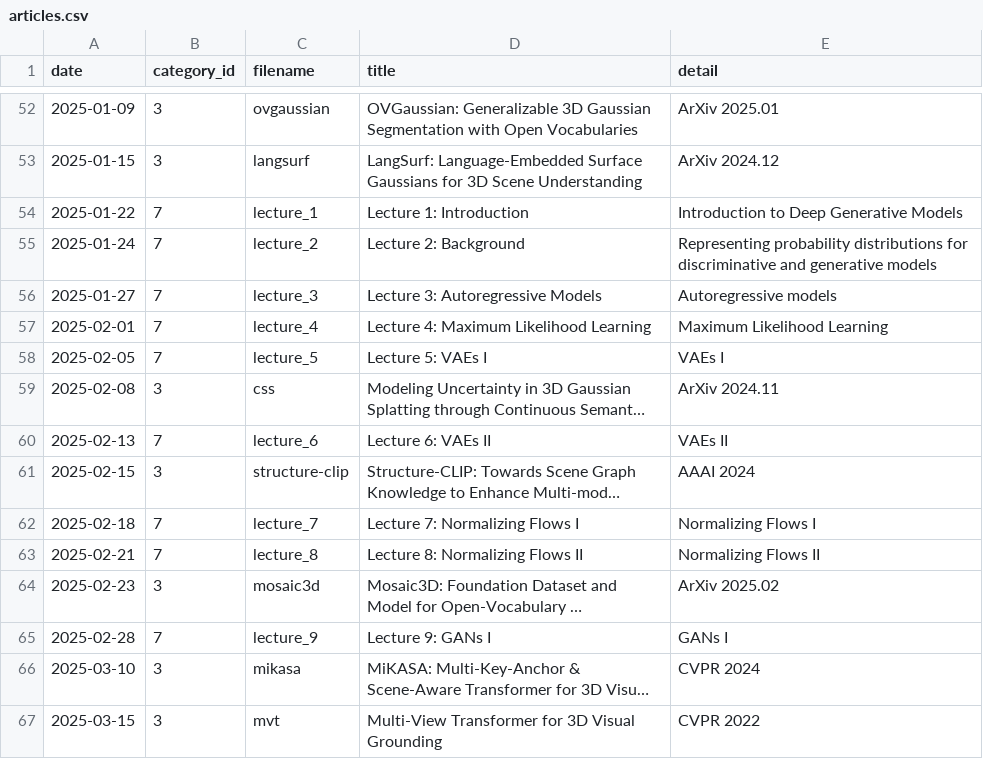
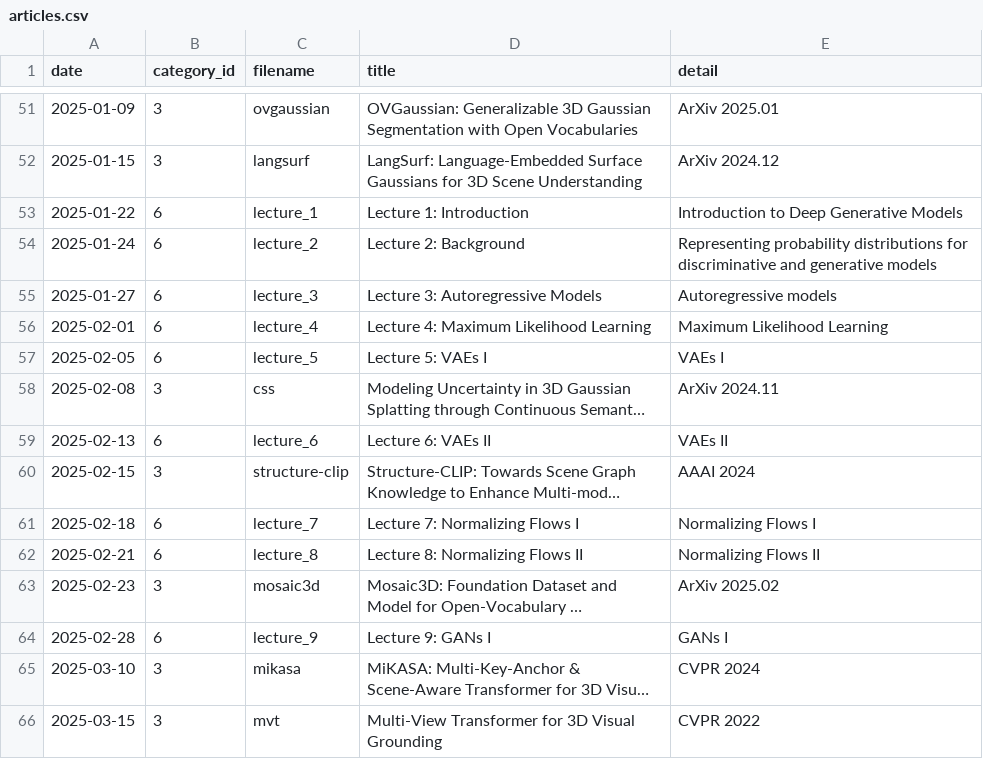
Before and after one commit to seongminjung/seongminjung.github.io, a CSV file: database/articles.csv, drawn as a sheet; only a part is shown, gaps mark what is left out; long unchanged cells end in …; addresses are those after the commit; the diff covers the shown part only; the diff names each change by its address in the sheet, - before the commit and + after, or states it on an @@ line.

```diff
--- a/database/articles.csv
+++ b/database/articles.csv
-B53:B57 (category_id): 7
+B53:B57 (category_id): 6
-B59 (category_id): 7
+B59 (category_id): 6
-B61:B62 (category_id): 7
+B61:B62 (category_id): 6
-B64 (category_id): 7
+B64 (category_id): 6
```
Also changed, not shown: 1 removed row and 24 edited cells elsewhere in this file, database/categories.csv, 9 other files.
